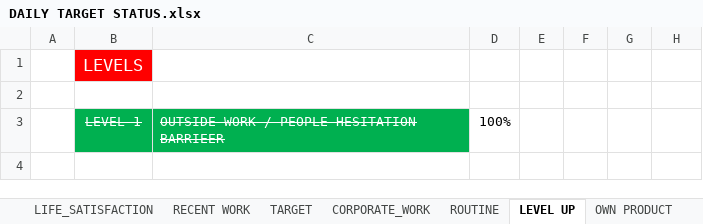
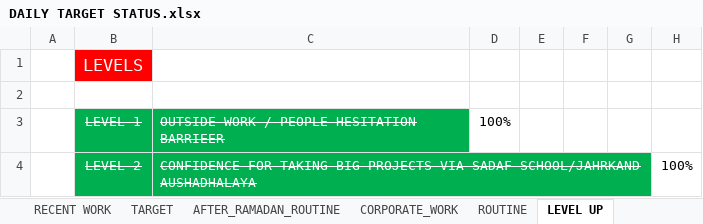
Before and after one commit to Talib111/IMP_EXCEL, an Excel workbook: DAILY TARGET STATUS.xlsx, sheet LEVEL UP, drawn as a sheet; values as stored, in another font and other column widths than the file's, no borders; conditional formats not drawn; the diff names each change by its address in the sheet, - before the commit and + after, or states it on an @@ line.

```diff
--- a/DAILY TARGET STATUS.xlsx (sheet LEVEL UP)
+++ b/DAILY TARGET STATUS.xlsx (sheet LEVEL UP)
+sheet tab: AFTER_RAMADAN_ROUTINE
+row 4:  | LEVEL 2 | CONFIDENCE FOR TAKING BIG PROJECTS VIA SADAF SCHOOL/JAHRKAND AUSHADHALAYA |  |  |  |  | 100%
```
Also changed, not shown: sheet TARGET, sheet RULES_TO_EASE_LIFE, sheet OWN PRODUCT, sheet LIFE_SATISFACTION, other sheet tabs, SKILLS.xlsx, 1 other file.
